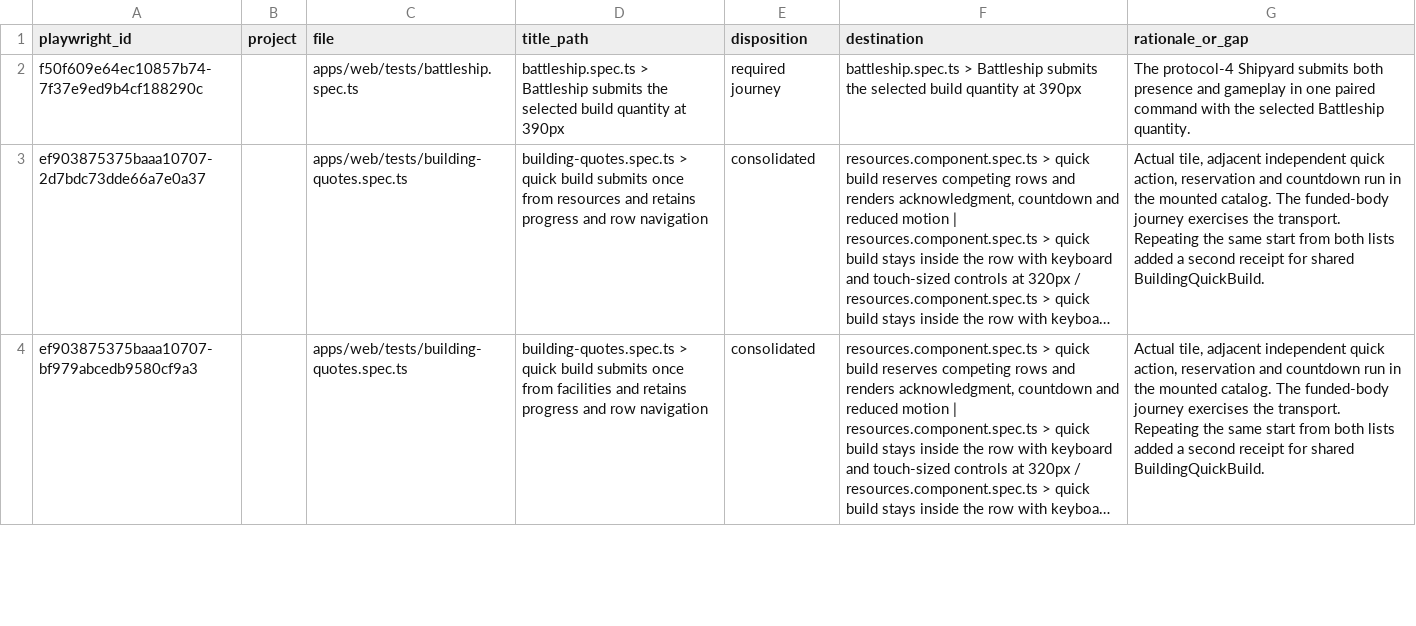
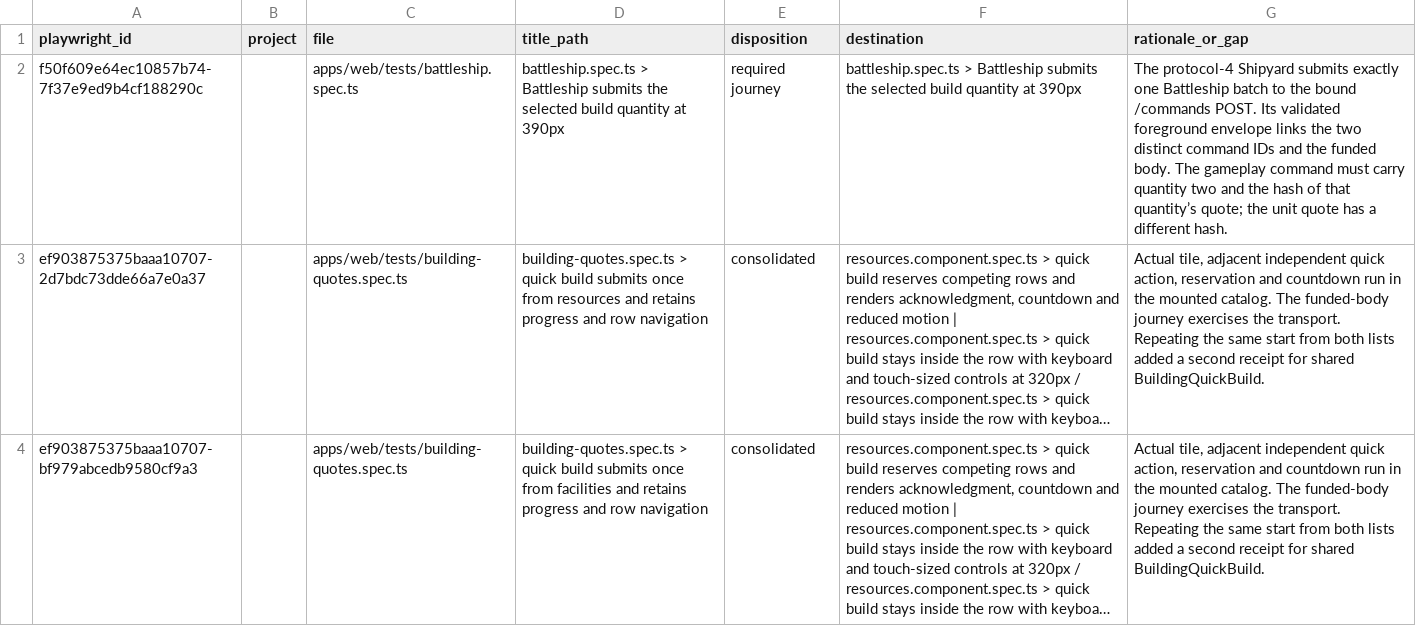
Before and after one commit to unbought-games/orbit-imperium, a CSV file: docs/verification/test-migration-cutover/economy.csv, drawn as a sheet; only a part is shown; long unchanged cells end in …; the diff covers the shown part only; the diff names each change by its address in the sheet, - before the commit and + after, or states it on an @@ line.

Commit message:
test: preserve economy and session interactions at verified boundaries

```diff
--- a/docs/verification/test-migration-cutover/economy.csv
+++ b/docs/verification/test-migration-cutover/economy.csv
-G2 (rationale_or_gap): …Shipyard submits both presence and gameplay in one paired command with the selected Battleship quantity.
+G2 (rationale_or_gap): …Shipyard submits exactly one Battleship batch to the bound /commands POST. Its validated foreground envelope links the two distinct command IDs and the funded body. The gameplay command must carry quantity two and the hash of that quantity’s quote; the unit quote has a different hash.
```
Also changed, not shown: 24 edited cells elsewhere in this file, docs/verification/test-migration-cutover/startup.csv, 13 other files.
